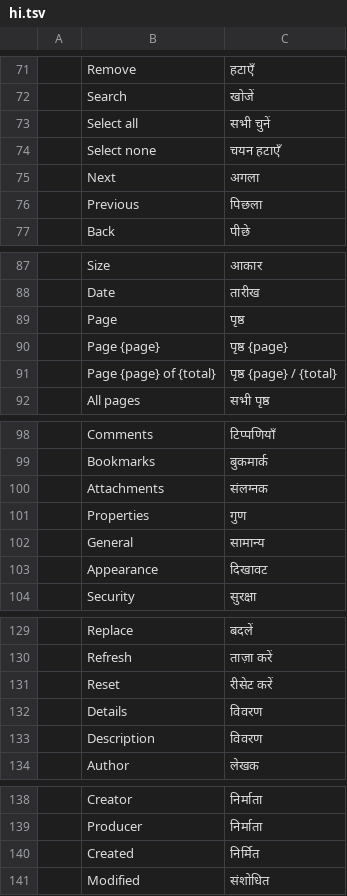
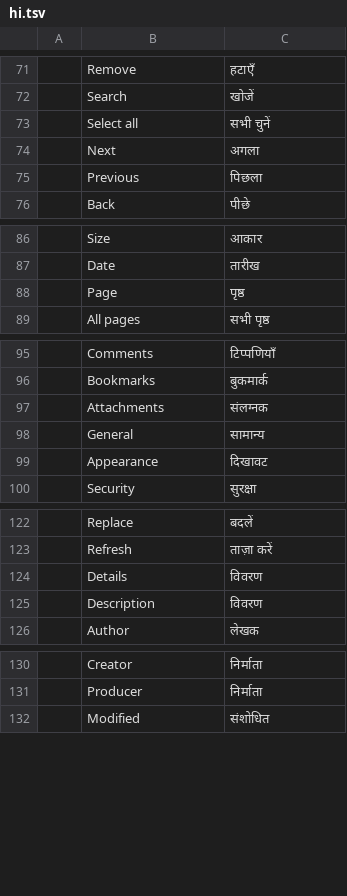
Before and after one commit to Amolankit/pdfcraft, a TSV file: crates/ui-egui/src/i18n/hi.tsv, drawn as a sheet; only a part is shown, gaps mark what is left out; the diff covers the shown part only; the diff names each change by its address in the sheet, - before the commit and + after, or states it on an @@ line.

```diff
--- a/crates/ui-egui/src/i18n/hi.tsv
+++ b/crates/ui-egui/src/i18n/hi.tsv
-row 74:  | Select none | चयन हटाएँ
-row 90:  | Page {page} | पृष्ठ {page}
-row 91:  | Page {page} of {total} | पृष्ठ {page} / {total}
-row 101:  | Properties | गुण
-row 131:  | Reset | रीसेट करें
-row 140:  | Created | निर्मित
```
Also changed, not shown: 16 removed rows elsewhere in this file, crates/ui-egui/src/i18n/lt.tsv, crates/ui-egui/src/i18n/vi.tsv, 7 other files.
